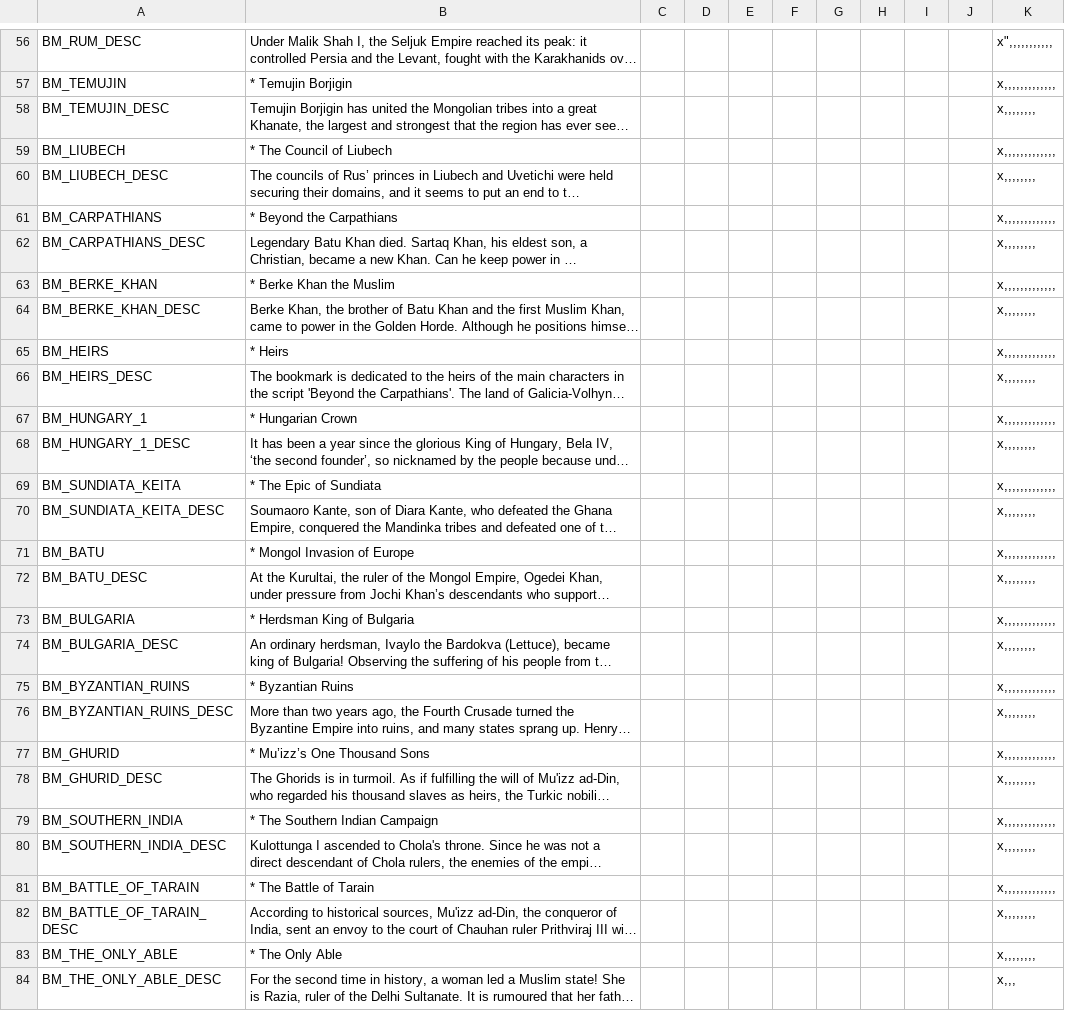
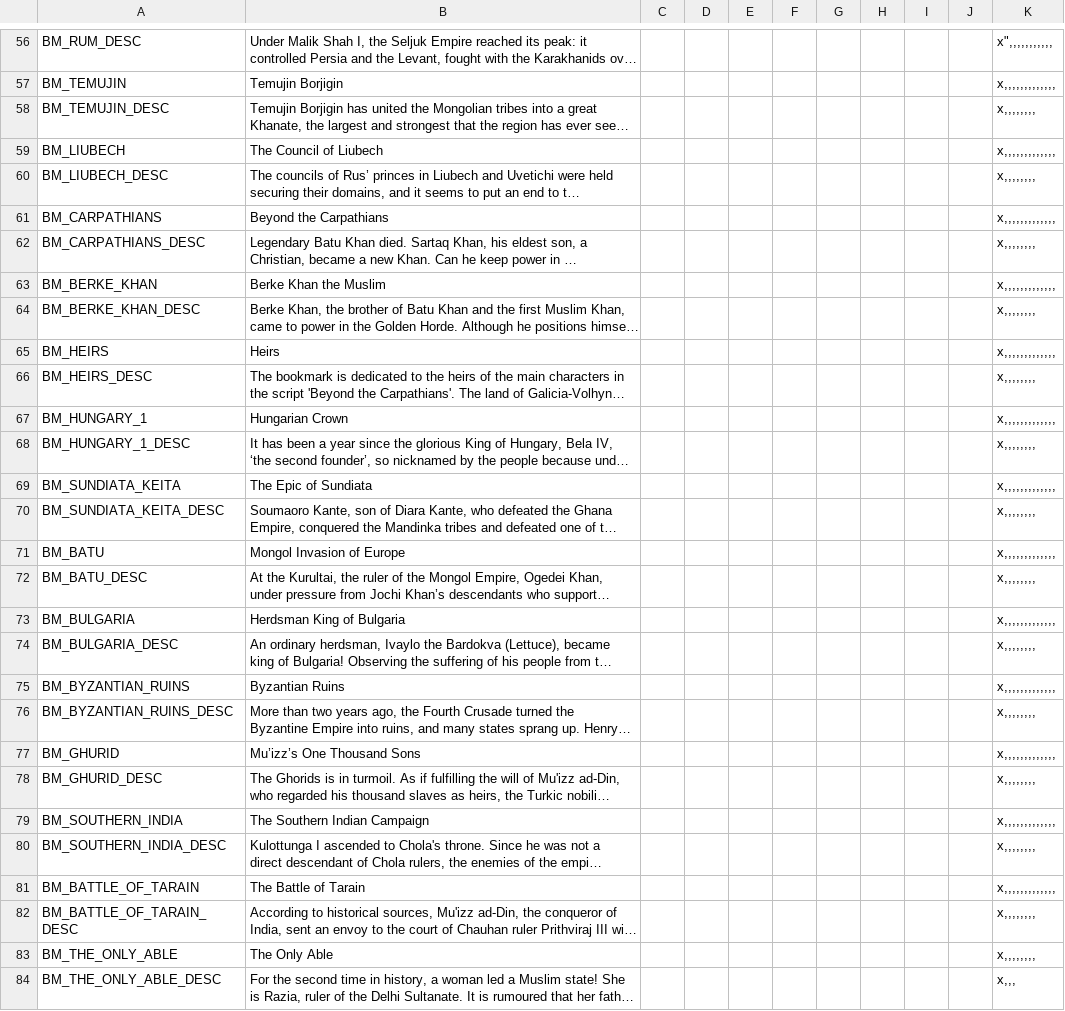
Before and after one commit to 77Nowhere/Umbra_Sapiens2, a CSV file: umbra_sapiens/localisation/Sniggles Localisation.csv, drawn as a sheet; only a part is shown, gaps mark what is left out; long unchanged cells end in …; the diff covers the shown part only; the diff names each change by its address in the sheet, - before the commit and + after, or states it on an @@ line.

```diff
--- a/umbra_sapiens/localisation/Sniggles Localisation.csv
+++ b/umbra_sapiens/localisation/Sniggles Localisation.csv
-B57: * Temujin Borjigin
+B57: Temujin Borjigin
-B59: * The Council of Liubech
+B59: The Council of Liubech
-B61: * Beyond the Carpathians
+B61: Beyond the Carpathians
-B63: * Berke Khan the Muslim
+B63: Berke Khan the Muslim
-B65: * Heirs
+B65: Heirs
-B67: * Hungarian Crown
+B67: Hungarian Crown
-B69: * The Epic of Sundiata
+B69: The Epic of Sundiata
-B71: * Mongol Invasion of Europe
+B71: Mongol Invasion of Europe
-B73: * Herdsman King of Bulgaria
+B73: Herdsman King of Bulgaria
-B75: * Byzantian Ruins
+B75: Byzantian Ruins
-B77: * Mu’izz’s One Thousand Sons
+B77: Mu’izz’s One Thousand Sons
-B79: * The Southern Indian Campaign
+B79: The Southern Indian Campaign
-B81: * The Battle of Tarain
+B81: The Battle of Tarain
-B83: * The Only Able
+B83: The Only Able
```
Also changed, not shown: 31 edited cells elsewhere in this file, 1 other file.
